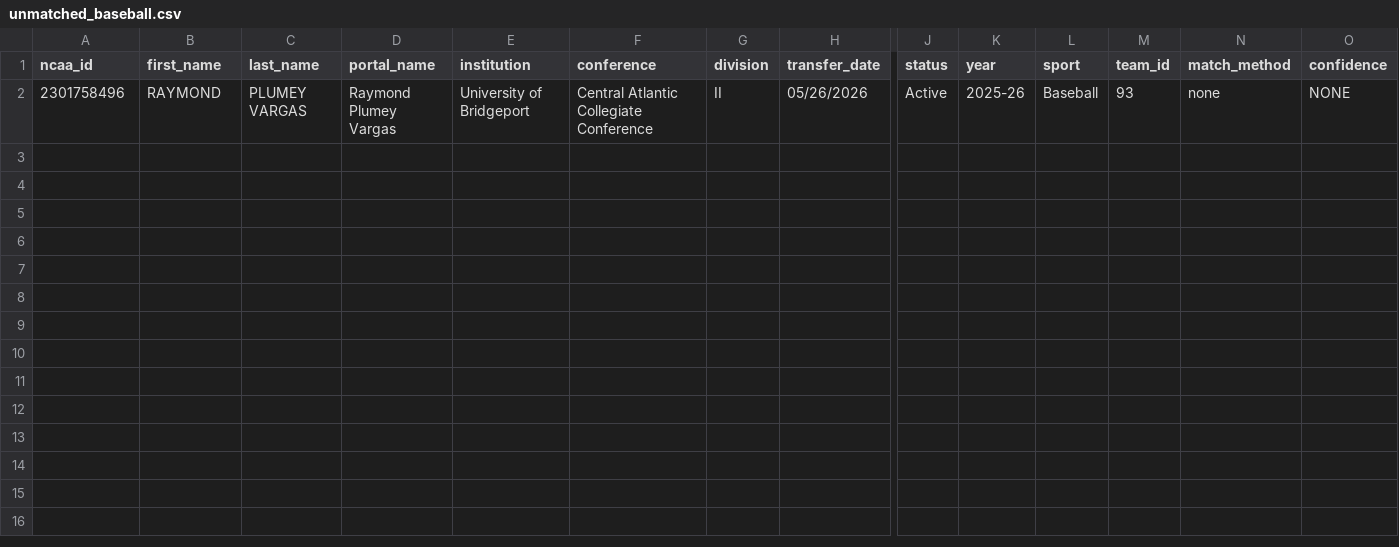
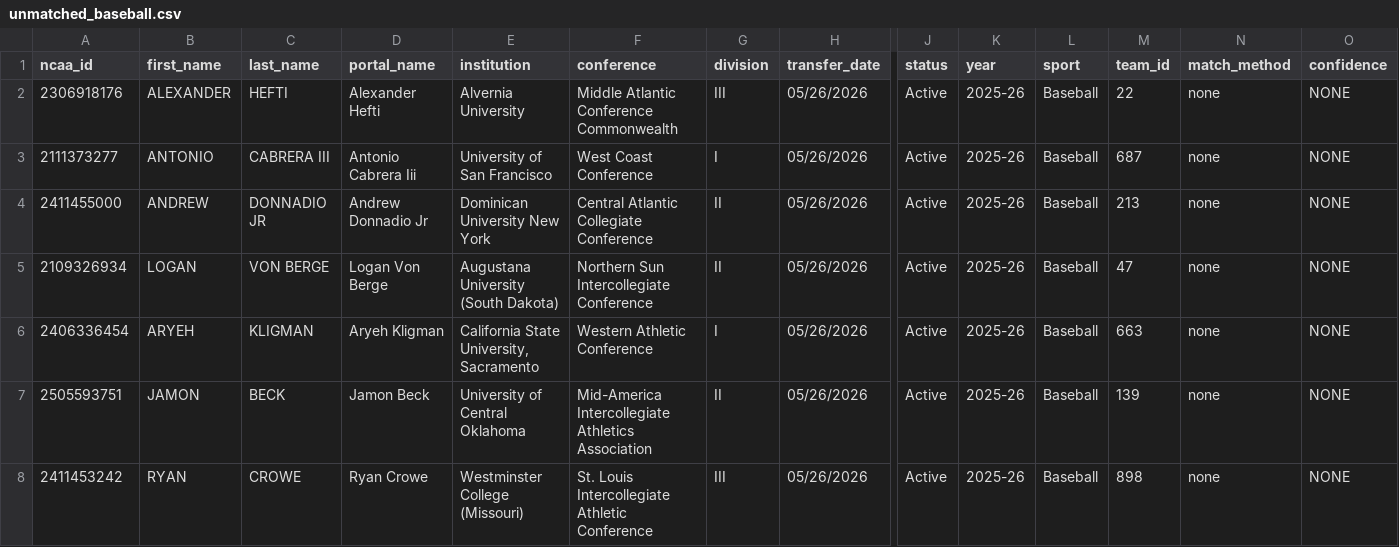
Before and after one commit to JasonR64A/chart-builder, a CSV file: data/portal/unmatched_baseball.csv, drawn as a sheet; only a part is shown, gaps mark what is left out; addresses are those after the commit; rows hold the shown columns only; the diff names each change by its address in the sheet, - before the commit and + after, or states it on an @@ line.

```diff
--- a/data/portal/unmatched_baseball.csv
+++ b/data/portal/unmatched_baseball.csv
+row 2: 2306918176 | ALEXANDER | HEFTI | Alexander Hefti | Alvernia University | Middle Atlantic Conference Commonwealth | III | 05/26/2026 | Active | 2025-26 | Baseball | 22 | none | NONE
+row 3: 2111373277 | ANTONIO | CABRERA III | Antonio Cabrera Iii | University of San Francisco | West Coast Conference | I | 05/26/2026 | Active | 2025-26 | Baseball | 687 | none | NONE
-A4 (ncaa_id): 2301758496
+A4 (ncaa_id): 2411455000
-B4 (first_name): RAYMOND
+B4 (first_name): ANDREW
-C4 (last_name): PLUMEY VARGAS
+C4 (last_name): DONNADIO JR
-D4 (portal_name): Raymond Plumey Vargas
+D4 (portal_name): Andrew Donnadio Jr
-E4 (institution): University of Bridgeport
+E4 (institution): Dominican University New York
-M4 (team_id): 93
+M4 (team_id): 213
+row 5: 2109326934 | LOGAN | VON BERGE | Logan Von Berge | Augustana University (South Dakota) | Northern Sun Intercollegiate Conference | II | 05/26/2026 | Active | 2025-26 | Baseball | 47 | none | NONE
+row 6: 2406336454 | ARYEH | KLIGMAN | Aryeh Kligman | California State University, Sacramento | Western Athletic Conference | I | 05/26/2026 | Active | 2025-26 | Baseball | 663 | none | NONE
+row 7: 2505593751 | JAMON | BECK | Jamon Beck | University of Central Oklahoma | Mid-America Intercollegiate Athletics Association | II | 05/26/2026 | Active | 2025-26 | Baseball | 139 | none | NONE
+row 8: 2411453242 | RYAN | CROWE | Ryan Crowe | Westminster College (Missouri) | St. Louis Intercollegiate Athletic Conference | III | 05/26/2026 | Active | 2025-26 | Baseball | 898 | none | NONE
```
Also changed, not shown: data/portal/needs_review_baseball.csv, data/portal/needs_review_softball.csv, 8 other files.
